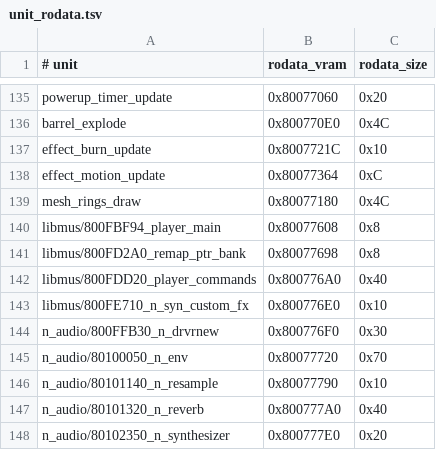
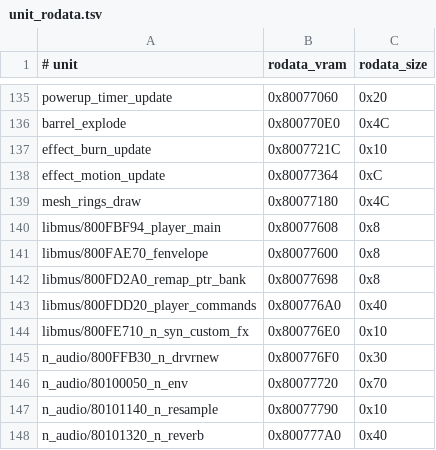
Before and after one commit to TheGh0stShip/BattleTanx-Global-Assault, a TSV file: config/us/unit_rodata.tsv, drawn as a sheet; only a part is shown, gaps mark what is left out; the shorter side is filled out with more unchanged rows; the diff names each change by its address in the sheet, - before the commit and + after, or states it on an @@ line.

Commit message:
Decompile libmus envelope command

```diff
--- a/config/us/unit_rodata.tsv
+++ b/config/us/unit_rodata.tsv
+row 141: libmus/800FAE70_fenvelope | 0x80077600 | 0x8
```
Also changed, not shown: 5 other files.
